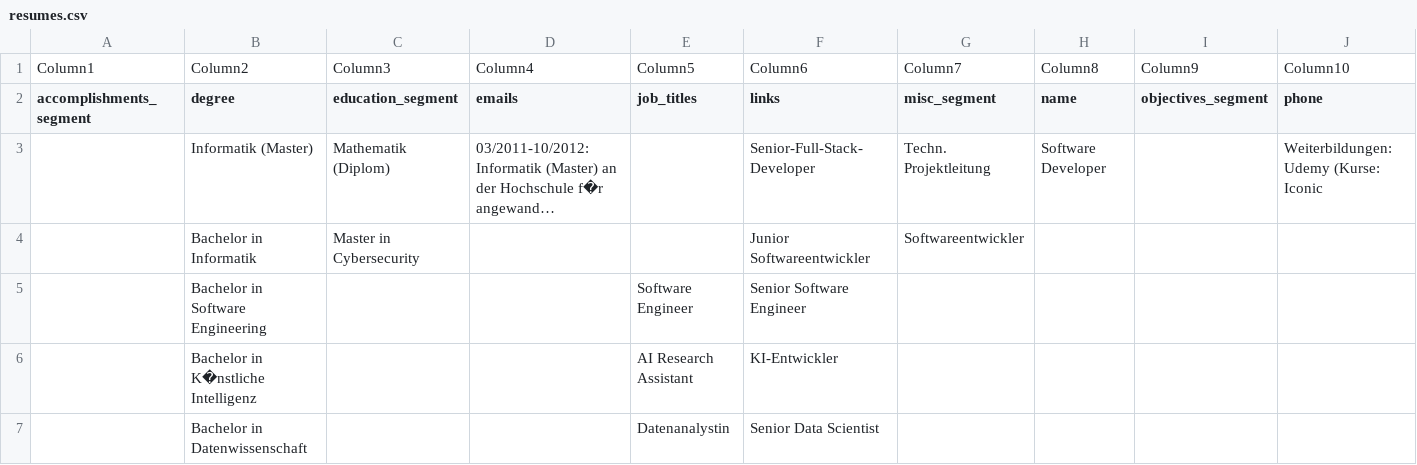
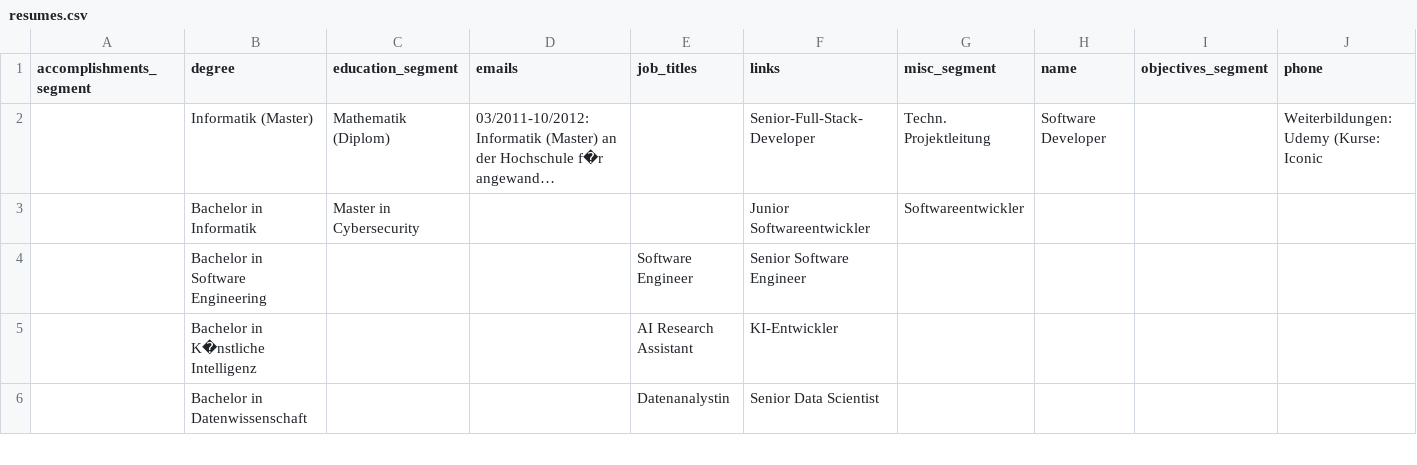
Before and after one commit to Anitannn/IT-management, a CSV file: resumes.csv, drawn as a sheet; only a part is shown; long unchanged cells end in …; rows hold the shown columns only; the diff names each change by its address in the sheet, - before the commit and + after, or states it on an @@ line.

Commit message:
Update resumes.csv

```diff
--- a/resumes.csv
+++ b/resumes.csv
-row 1: Column1 | Column2 | Column3 | Column4 | Column5 | Column6 | Column7 | Column8 | Column9 | Column10
```
